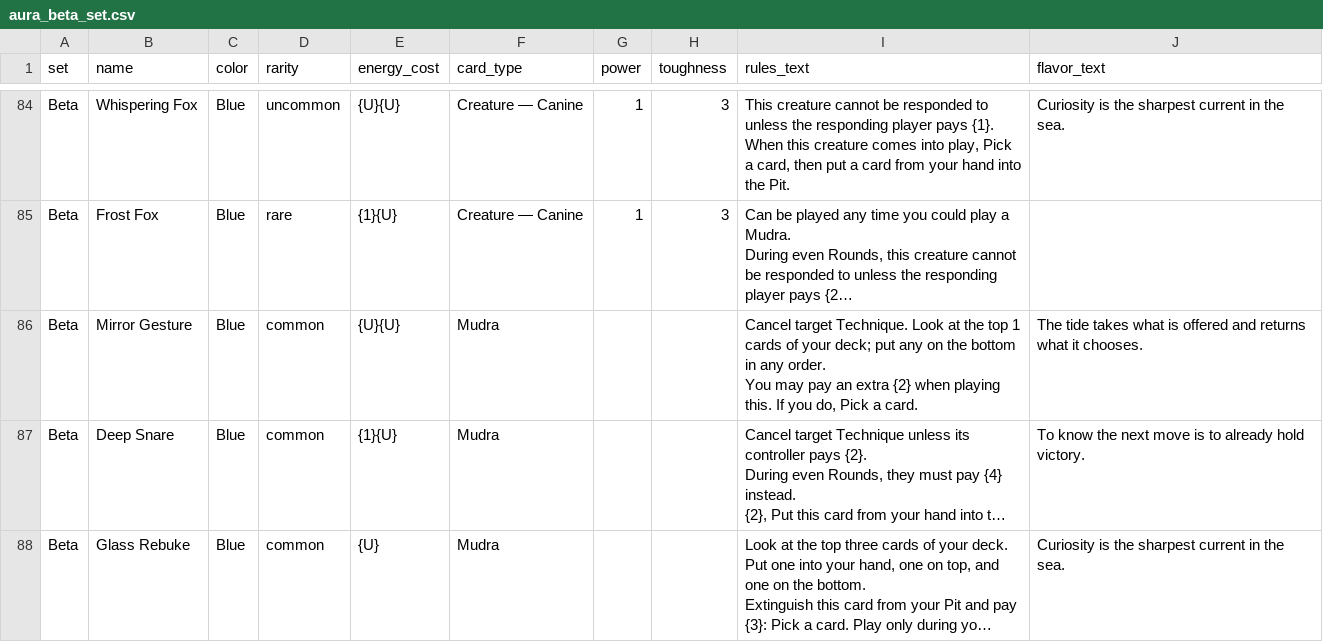
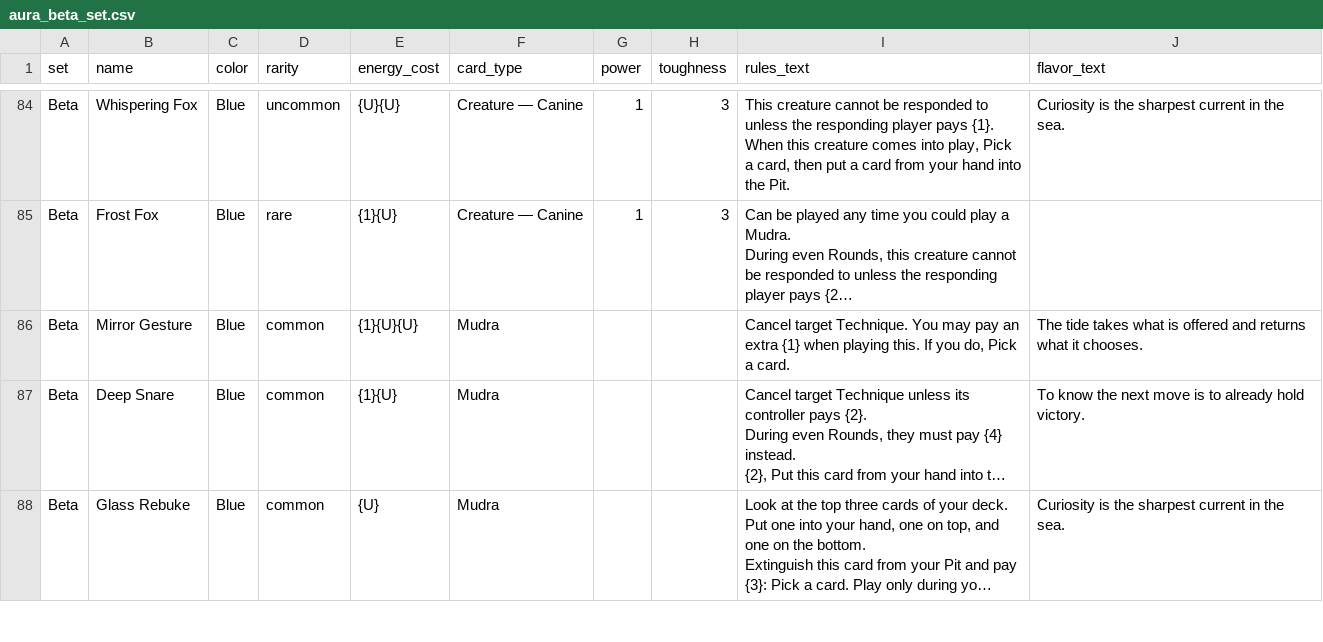
Before and after one commit to SanoSagara198/aura-tcg-viewer, a CSV file: aura_beta_set.csv, drawn as a sheet; only a part is shown, gaps mark what is left out; long unchanged cells end in …; ↵ is a line break in a cell; the diff covers the shown part only; the diff names each change by its address in the sheet, - before the commit and + after, or states it on an @@ line.

```diff
--- a/aura_beta_set.csv
+++ b/aura_beta_set.csv
-E86 (energy_cost): {U}{U}
+E86 (energy_cost): {1}{U}{U}
-I86 (rules_text): …target Technique. Look at the top 1 cards of your deck; put any on the bottom in any order. ↵ You may pay an extra {2} when playing…
+I86 (rules_text): …target Technique. You may pay an extra {1} when playing…
```
Also changed, not shown: 10 edited cells elsewhere in this file, aura_alpha_set.csv, aura_delta_set.csv, 4 other files.
